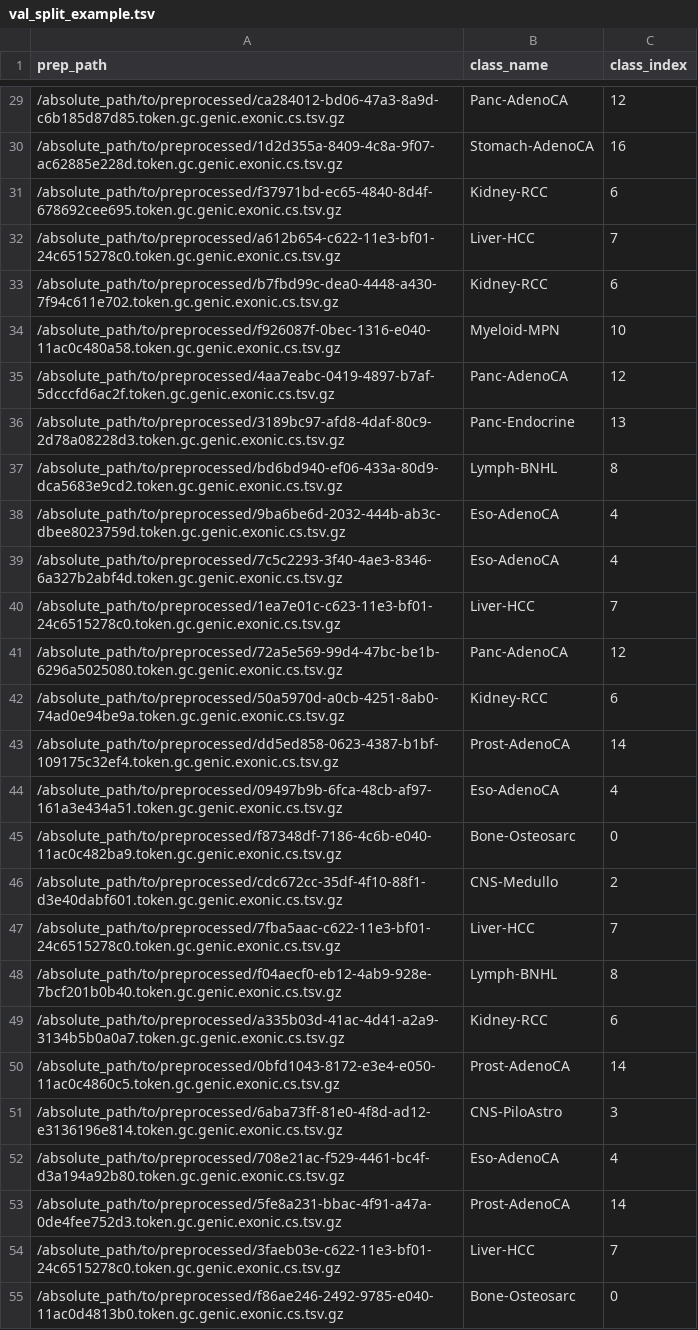
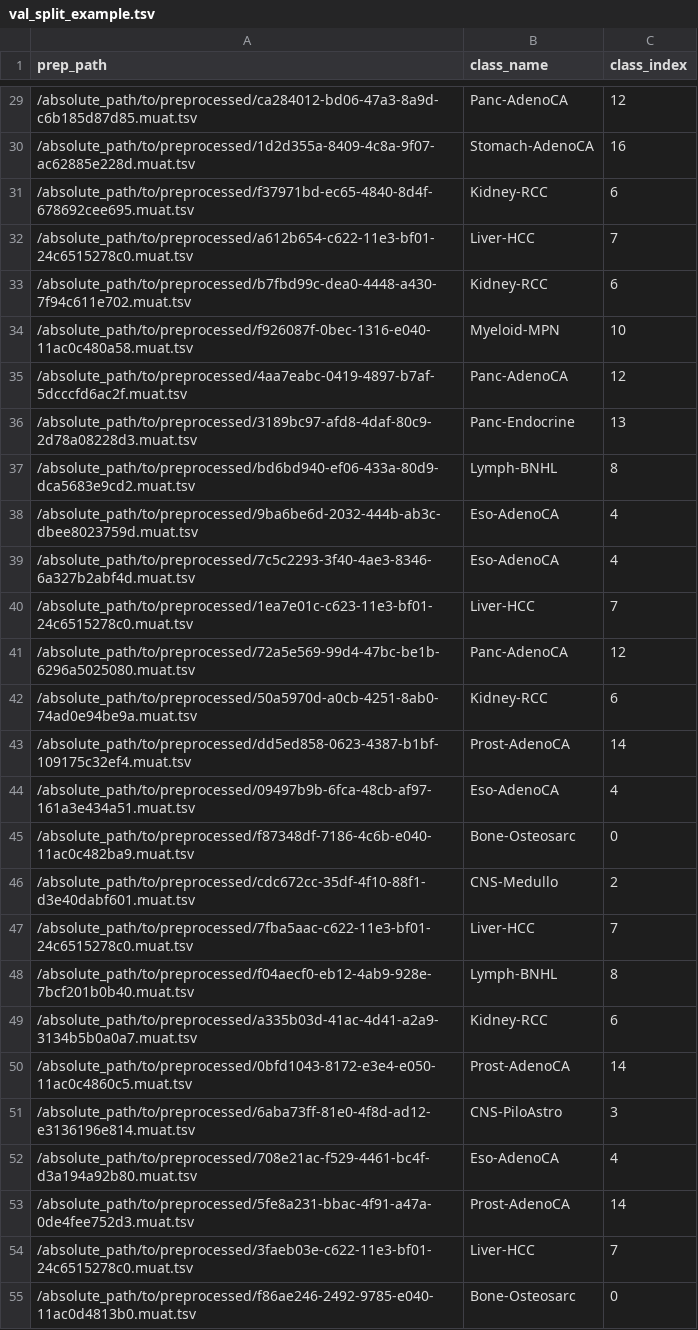
Before and after one commit to primasanjaya/muat, a TSV file: example_files/val_split_example.tsv, drawn as a sheet; only a part is shown, gaps mark what is left out; the diff covers the shown part only.

```diff
--- a/example_files/val_split_example.tsv
+++ b/example_files/val_split_example.tsv
@@ -29,27 +29,27 @@ prep_path	class_name	class_index
-/absolute_path/to/preprocessed/ca284012-bd06-47a3-8a9d-c6b185d87d85.token.gc.genic.exonic.cs.tsv.gz	Panc-AdenoCA	12
-/absolute_path/to/preprocessed/1d2d355a-8409-4c8a-9f07-ac62885e228d.token.gc.genic.exonic.cs.tsv.gz	Stomach-AdenoCA	16
-/absolute_path/to/preprocessed/f37971bd-ec65-4840-8d4f-678692cee695.token.gc.genic.exonic.cs.tsv.gz	Kidney-RCC	6
-/absolute_path/to/preprocessed/a612b654-c622-11e3-bf01-24c6515278c0.token.gc.genic.exonic.cs.tsv.gz	Liver-HCC	7
-/absolute_path/to/preprocessed/b7fbd99c-dea0-4448-a430-7f94c611e702.token.gc.genic.exonic.cs.tsv.gz	Kidney-RCC	6
-/absolute_path/to/preprocessed/f926087f-0bec-1316-e040-11ac0c480a58.token.gc.genic.exonic.cs.tsv.gz	Myeloid-MPN	10
-/absolute_path/to/preprocessed/4aa7eabc-0419-4897-b7af-5dcccfd6ac2f.token.gc.genic.exonic.cs.tsv.gz	Panc-AdenoCA	12
-/absolute_path/to/preprocessed/3189bc97-afd8-4daf-80c9-2d78a08228d3.token.gc.genic.exonic.cs.tsv.gz	Panc-Endocrine	13
-/absolute_path/to/preprocessed/bd6bd940-ef06-433a-80d9-dca5683e9cd2.token.gc.genic.exonic.cs.tsv.gz	Lymph-BNHL	8
-/absolute_path/to/preprocessed/9ba6be6d-2032-444b-ab3c-dbee8023759d.token.gc.genic.exonic.cs.tsv.gz	Eso-AdenoCA	4
-/absolute_path/to/preprocessed/7c5c2293-3f40-4ae3-8346-6a327b2abf4d.token.gc.genic.exonic.cs.tsv.gz	Eso-AdenoCA	4
-/absolute_path/to/preprocessed/1ea7e01c-c623-11e3-bf01-24c6515278c0.token.gc.genic.exonic.cs.tsv.gz	Liver-HCC	7
-/absolute_path/to/preprocessed/72a5e569-99d4-47bc-be1b-6296a5025080.token.gc.genic.exonic.cs.tsv.gz	Panc-AdenoCA	12
-/absolute_path/to/preprocessed/50a5970d-a0cb-4251-8ab0-74ad0e94be9a.token.gc.genic.exonic.cs.tsv.gz	Kidney-RCC	6
-/absolute_path/to/preprocessed/dd5ed858-0623-4387-b1bf-109175c32ef4.token.gc.genic.exonic.cs.tsv.gz	Prost-AdenoCA	14
-/absolute_path/to/preprocessed/09497b9b-6fca-48cb-af97-161a3e434a51.token.gc.genic.exonic.cs.tsv.gz	Eso-AdenoCA	4
-/absolute_path/to/preprocessed/f87348df-7186-4c6b-e040-11ac0c482ba9.token.gc.genic.exonic.cs.tsv.gz	Bone-Osteosarc	0
-/absolute_path/to/preprocessed/cdc672cc-35df-4f10-88f1-d3e40dabf601.token.gc.genic.exonic.cs.tsv.gz	CNS-Medullo	2
-/absolute_path/to/preprocessed/7fba5aac-c622-11e3-bf01-24c6515278c0.token.gc.genic.exonic.cs.tsv.gz	Liver-HCC	7
-/absolute_path/to/preprocessed/f04aecf0-eb12-4ab9-928e-7bcf201b0b40.token.gc.genic.exonic.cs.tsv.gz	Lymph-BNHL	8
-/absolute_path/to/preprocessed/a335b03d-41ac-4d41-a2a9-3134b5b0a0a7.token.gc.genic.exonic.cs.tsv.gz	Kidney-RCC	6
-/absolute_path/to/preprocessed/0bfd1043-8172-e3e4-e050-11ac0c4860c5.token.gc.genic.exonic.cs.tsv.gz	Prost-AdenoCA	14
-/absolute_path/to/preprocessed/6aba73ff-81e0-4f8d-ad12-e3136196e814.token.gc.genic.exonic.cs.tsv.gz	CNS-PiloAstro	3
-/absolute_path/to/preprocessed/708e21ac-f529-4461-bc4f-d3a194a92b80.token.gc.genic.exonic.cs.tsv.gz	Eso-AdenoCA	4
-/absolute_path/to/preprocessed/5fe8a231-bbac-4f91-a47a-0de4fee752d3.token.gc.genic.exonic.cs.tsv.gz	Prost-AdenoCA	14
-/absolute_path/to/preprocessed/3faeb03e-c622-11e3-bf01-24c6515278c0.token.gc.genic.exonic.cs.tsv.gz	Liver-HCC	7
-/absolute_path/to/preprocessed/f86ae246-2492-9785-e040-11ac0d4813b0.token.gc.genic.exonic.cs.tsv.gz	Bone-Osteosarc	0
+/absolute_path/to/preprocessed/ca284012-bd06-47a3-8a9d-c6b185d87d85.muat.tsv	Panc-AdenoCA	12
+/absolute_path/to/preprocessed/1d2d355a-8409-4c8a-9f07-ac62885e228d.muat.tsv	Stomach-AdenoCA	16
+/absolute_path/to/preprocessed/f37971bd-ec65-4840-8d4f-678692cee695.muat.tsv	Kidney-RCC	6
+/absolute_path/to/preprocessed/a612b654-c622-11e3-bf01-24c6515278c0.muat.tsv	Liver-HCC	7
+/absolute_path/to/preprocessed/b7fbd99c-dea0-4448-a430-7f94c611e702.muat.tsv	Kidney-RCC	6
+/absolute_path/to/preprocessed/f926087f-0bec-1316-e040-11ac0c480a58.muat.tsv	Myeloid-MPN	10
+/absolute_path/to/preprocessed/4aa7eabc-0419-4897-b7af-5dcccfd6ac2f.muat.tsv	Panc-AdenoCA	12
+/absolute_path/to/preprocessed/3189bc97-afd8-4daf-80c9-2d78a08228d3.muat.tsv	Panc-Endocrine	13
+/absolute_path/to/preprocessed/bd6bd940-ef06-433a-80d9-dca5683e9cd2.muat.tsv	Lymph-BNHL	8
+/absolute_path/to/preprocessed/9ba6be6d-2032-444b-ab3c-dbee8023759d.muat.tsv	Eso-AdenoCA	4
+/absolute_path/to/preprocessed/7c5c2293-3f40-4ae3-8346-6a327b2abf4d.muat.tsv	Eso-AdenoCA	4
+/absolute_path/to/preprocessed/1ea7e01c-c623-11e3-bf01-24c6515278c0.muat.tsv	Liver-HCC	7
+/absolute_path/to/preprocessed/72a5e569-99d4-47bc-be1b-6296a5025080.muat.tsv	Panc-AdenoCA	12
+/absolute_path/to/preprocessed/50a5970d-a0cb-4251-8ab0-74ad0e94be9a.muat.tsv	Kidney-RCC	6
+/absolute_path/to/preprocessed/dd5ed858-0623-4387-b1bf-109175c32ef4.muat.tsv	Prost-AdenoCA	14
+/absolute_path/to/preprocessed/09497b9b-6fca-48cb-af97-161a3e434a51.muat.tsv	Eso-AdenoCA	4
+/absolute_path/to/preprocessed/f87348df-7186-4c6b-e040-11ac0c482ba9.muat.tsv	Bone-Osteosarc	0
+/absolute_path/to/preprocessed/cdc672cc-35df-4f10-88f1-d3e40dabf601.muat.tsv	CNS-Medullo	2
+/absolute_path/to/preprocessed/7fba5aac-c622-11e3-bf01-24c6515278c0.muat.tsv	Liver-HCC	7
+/absolute_path/to/preprocessed/f04aecf0-eb12-4ab9-928e-7bcf201b0b40.muat.tsv	Lymph-BNHL	8
+/absolute_path/to/preprocessed/a335b03d-41ac-4d41-a2a9-3134b5b0a0a7.muat.tsv	Kidney-RCC	6
+/absolute_path/to/preprocessed/0bfd1043-8172-e3e4-e050-11ac0c4860c5.muat.tsv	Prost-AdenoCA	14
+/absolute_path/to/preprocessed/6aba73ff-81e0-4f8d-ad12-e3136196e814.muat.tsv	CNS-PiloAstro	3
+/absolute_path/to/preprocessed/708e21ac-f529-4461-bc4f-d3a194a92b80.muat.tsv	Eso-AdenoCA	4
+/absolute_path/to/preprocessed/5fe8a231-bbac-4f91-a47a-0de4fee752d3.muat.tsv	Prost-AdenoCA	14
+/absolute_path/to/preprocessed/3faeb03e-c622-11e3-bf01-24c6515278c0.muat.tsv	Liver-HCC	7
+/absolute_path/to/preprocessed/f86ae246-2492-9785-e040-11ac0d4813b0.muat.tsv	Bone-Osteosarc	0
```
Also changed, not shown: 155 edited cells elsewhere in this file, 11 other files.
